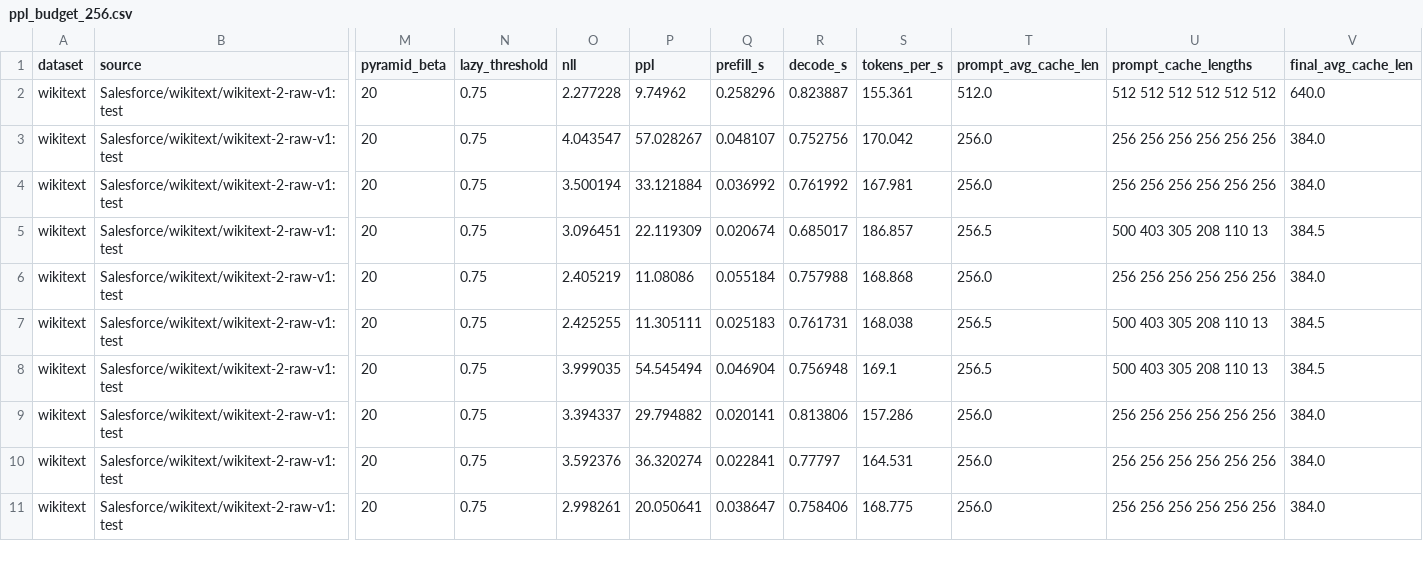
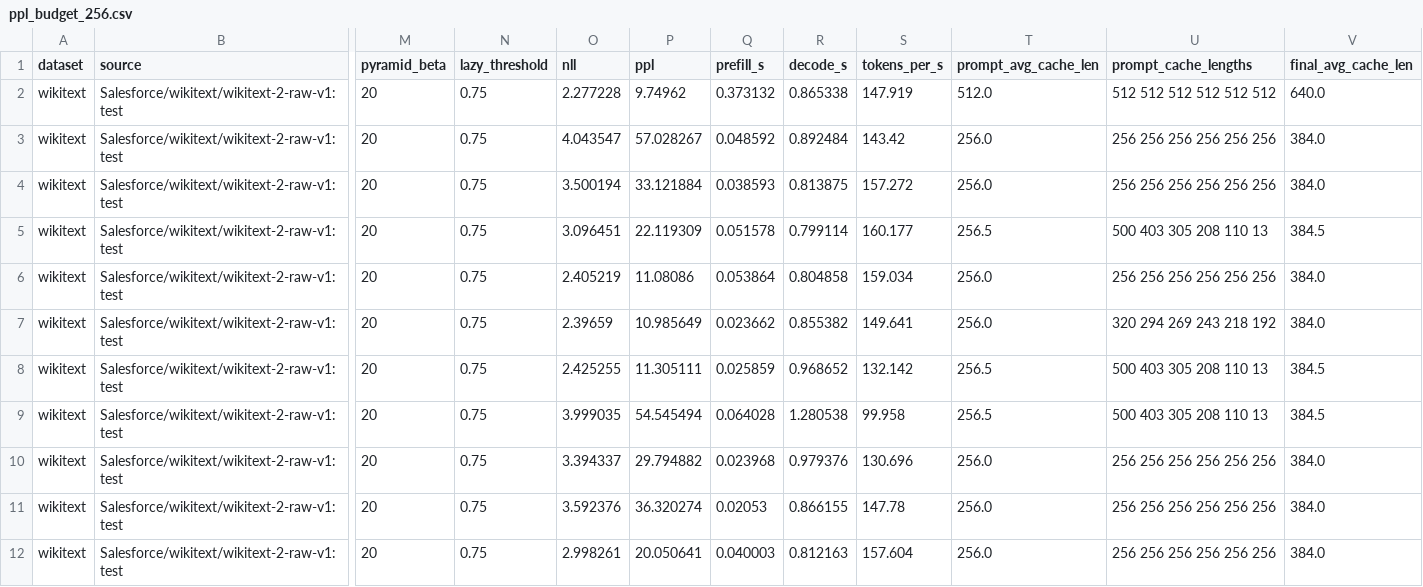
Before and after one commit to SJTU-huaxing/llm-hw-team, a CSV file: results/ppl_budget_256.csv, drawn as a sheet; only a part is shown, gaps mark what is left out; addresses are those after the commit; rows hold the shown columns only; the diff covers the shown part only; the diff names each change by its address in the sheet, - before the commit and + after, or states it on an @@ line.

```diff
--- a/results/ppl_budget_256.csv
+++ b/results/ppl_budget_256.csv
-Q2 (prefill_s): 0.258296
+Q2 (prefill_s): 0.373132
-R2 (decode_s): 0.823887
+R2 (decode_s): 0.865338
-S2 (tokens_per_s): 155.361
+S2 (tokens_per_s): 147.919
-Q3 (prefill_s): 0.048107
+Q3 (prefill_s): 0.048592
-R3 (decode_s): 0.752756
+R3 (decode_s): 0.892484
-S3 (tokens_per_s): 170.042
+S3 (tokens_per_s): 143.42
-Q4 (prefill_s): 0.036992
+Q4 (prefill_s): 0.038593
-R4 (decode_s): 0.761992
+R4 (decode_s): 0.813875
-S4 (tokens_per_s): 167.981
+S4 (tokens_per_s): 157.272
-Q5 (prefill_s): 0.020674
+Q5 (prefill_s): 0.051578
-R5 (decode_s): 0.685017
+R5 (decode_s): 0.799114
-S5 (tokens_per_s): 186.857
+S5 (tokens_per_s): 160.177
-Q6 (prefill_s): 0.055184
+Q6 (prefill_s): 0.053864
-R6 (decode_s): 0.757988
+R6 (decode_s): 0.804858
-S6 (tokens_per_s): 168.868
+S6 (tokens_per_s): 159.034
+row 7: wikitext | Salesforce/wikitext/wikitext-2-raw-v1:test | 20 | 0.75 | 2.39659 | 10.985649 | 0.023662 | 0.855382 | 149.641 | 256.0 | 320 294 269 243 218 192 | 384.0
-Q8 (prefill_s): 0.025183
+Q8 (prefill_s): 0.025859
-R8 (decode_s): 0.761731
+R8 (decode_s): 0.968652
-S8 (tokens_per_s): 168.038
+S8 (tokens_per_s): 132.142
-Q9 (prefill_s): 0.046904
+Q9 (prefill_s): 0.064028
-R9 (decode_s): 0.756948
+R9 (decode_s): 1.280538
-S9 (tokens_per_s): 169.1
+S9 (tokens_per_s): 99.958
-Q10 (prefill_s): 0.020141
+Q10 (prefill_s): 0.023968
-R10 (decode_s): 0.813806
+R10 (decode_s): 0.979376
-S10 (tokens_per_s): 157.286
+S10 (tokens_per_s): 130.696
-Q11 (prefill_s): 0.022841
+Q11 (prefill_s): 0.02053
-R11 (decode_s): 0.77797
+R11 (decode_s): 0.866155
-S11 (tokens_per_s): 164.531
+S11 (tokens_per_s): 147.78
-Q12 (prefill_s): 0.038647
+Q12 (prefill_s): 0.040003
-R12 (decode_s): 0.758406
+R12 (decode_s): 0.812163
-S12 (tokens_per_s): 168.775
+S12 (tokens_per_s): 157.604
```
Also changed, not shown: 1 added row and 36 edited cells elsewhere in this file, results/generation_benchmark.csv, results/generation_budget_192.csv, 35 other files.
